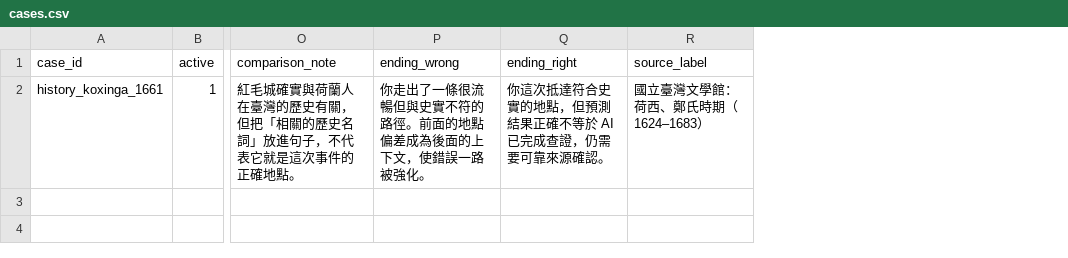
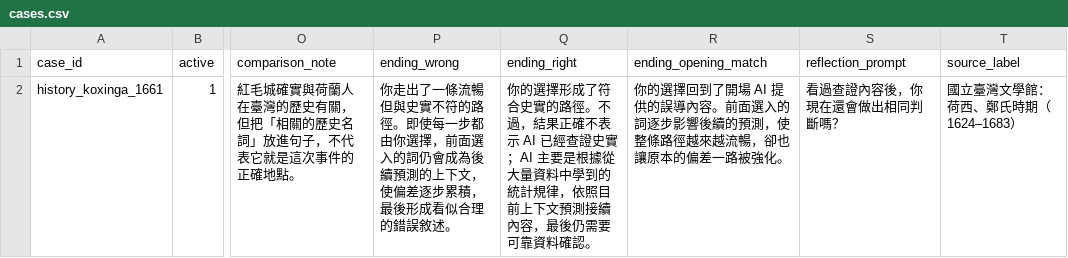
Before and after one commit to BoyauC/gailearn-preview, a CSV file: next-word-prediction/data/cases.csv, drawn as a sheet; only a part is shown, gaps mark what is left out; the diff names each change by its address in the sheet, - before the commit and + after, or states it on an @@ line.

```diff
--- a/next-word-prediction/data/cases.csv
+++ b/next-word-prediction/data/cases.csv
+column R (ending_opening_match), row 2: 你的選擇回到了開場 AI 提供的誤導內容。前面選入的詞逐步影響後續的預測，使整條路徑越來越流暢，卻也讓原本的偏差一路被強化。
+column S (reflection_prompt), row 2: 看過查證內容後，你現在還會做出相同判斷嗎？
-P2 (ending_wrong): …出了一條很流暢但與史實不符的路徑。前面的地點偏差成為後面的上下文，使錯誤一路被強化。
+P2 (ending_wrong): …出了一條流暢但與史實不符的路徑。即使每一步都由你選擇，前面選入的詞仍會成為後續預測的上下文，使偏差逐步累積，最後形成看似合理的錯誤敘述。
-Q2 (ending_right): 你這次抵達符合史實的地點，但預測結果正確不等於 AI 已完成查證，仍需要可靠來源確認。
+Q2 (ending_right): 你的選擇形成了符合史實的路徑。不過，結果正確不表示 AI 已經查證史實；AI 主要是根據從大量資料中學到的統計規律，依照目前上下文預測接續內容，最後仍需要可靠資料確認。
```
Also changed, not shown: 4 other files.
